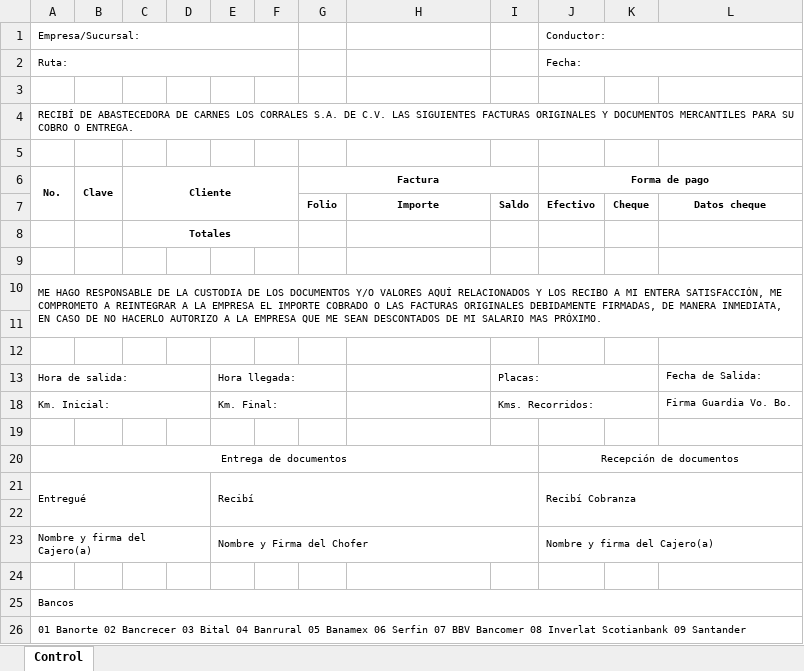
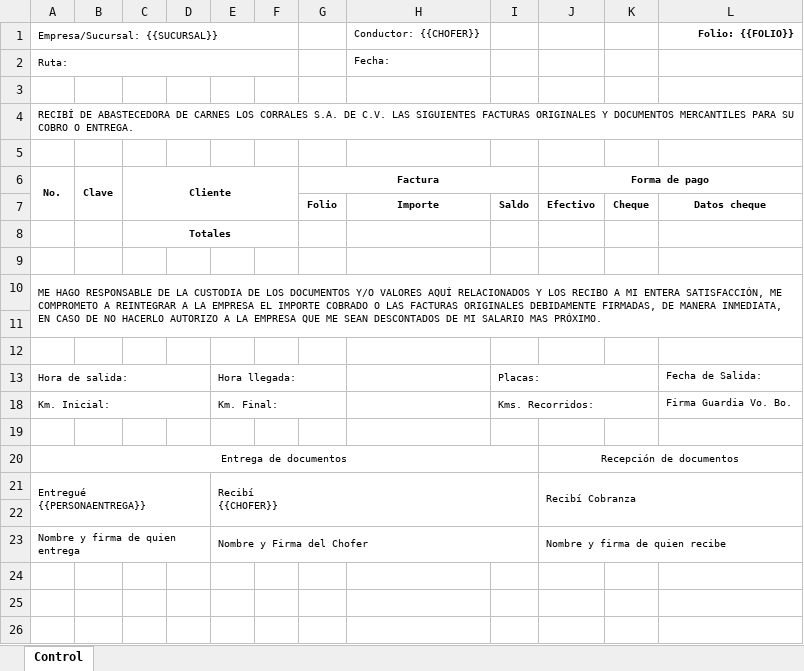
Before and after one commit to desarrollocorrales/Control-de-Reparto, an Excel workbook: Control de Reparto/Control de Reparto/Control de reparto.xlsx, sheet Control, drawn as a sheet; values as stored, in another font and other column widths than the file's, no borders; removed rows and columns are numbered as before the commit, all else as after; ↵ is a line break in a cell; the diff names each change by its address in the sheet, - before the commit and + after, or states it on an @@ line.

```diff
--- a/Control de Reparto/Control de Reparto/Control de reparto.xlsx (sheet Control)
+++ b/Control de Reparto/Control de Reparto/Control de reparto.xlsx (sheet Control)
-row 1: Empresa/Sucursal: |  |  |  |  |  |  |  |  | Conductor:
+row 1: Empresa/Sucursal: {{SUCURSAL}} |  |  |  |  |  |  | Conductor: {{CHOFER}} |  |  |  | Folio: {{FOLIO}}
-H2: (empty)
+H2: Fecha:
-J2: Fecha:
+J2: (empty)
-J2:L2 merged
-row 21: Entregué |  |  |  | Recibí |  |  |  |  | Recibí Cobranza
+row 21: Entregué ↵ {{PERSONAENTREGA}} |  |  |  | Recibí ↵ {{CHOFER}} |  |  |  |  | Recibí Cobranza
-A23: Nombre y firma del Cajero(a)
+A23: Nombre y firma de quien entrega
-J23: Nombre y firma del Cajero(a)
+J23: Nombre y firma de quien recibe
-row 24: (empty)
-row 25: Bancos
-row 26: 01 Banorte 02 Bancrecer 03 Bital 04 Banrural 05 Banamex 06 Serfin 07 BBV Bancomer 08 Inverlat Scotianbank 09 Santander
```
Also changed, not shown: Control de Reparto/Control de Reparto/Control de cobranza.xlsx, Control de Reparto/Control de Reparto/bin/Debug/Control de cobranza.xlsx, 35 other files.
